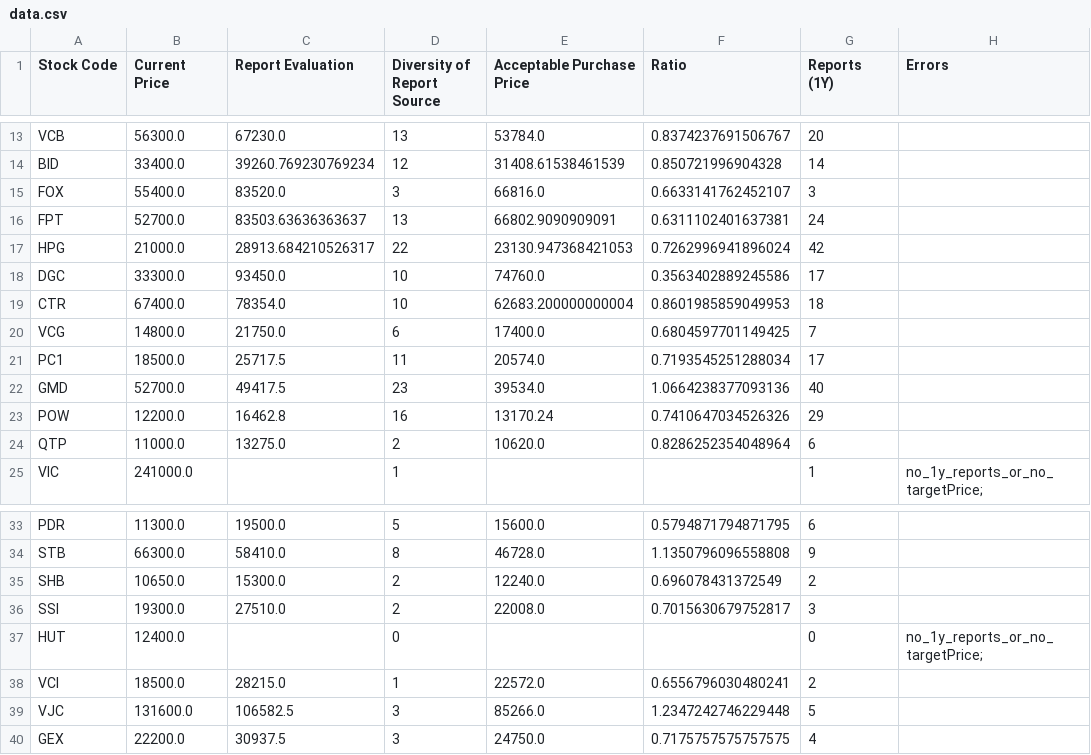
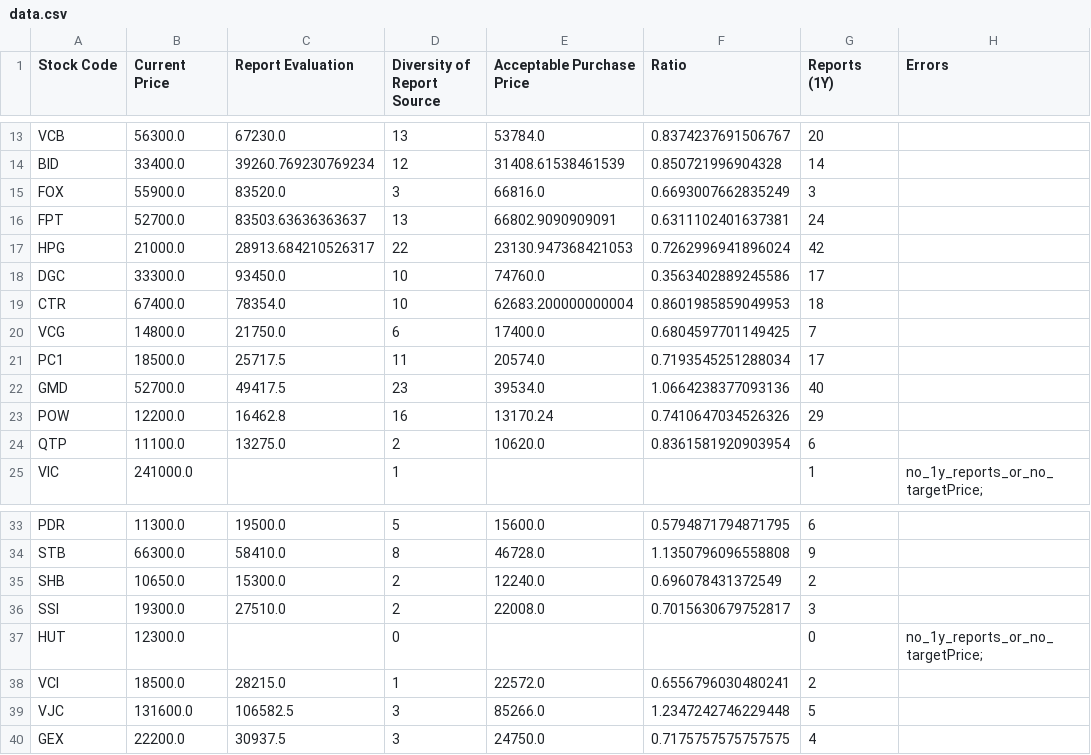
Before and after one commit to hungnd-x/stock-portfolio-daily, a CSV file: docs/data.csv, drawn as a sheet; only a part is shown, gaps mark what is left out.

```diff
--- a/docs/data.csv
+++ b/docs/data.csv
@@ -14,3 +14,3 @@ VCB,56300.0,67230.0,13,53784.0,0.8374237691506767,20,
 BID,33400.0,39260.769230769234,12,31408.61538461539,0.850721996904328,14,
-FOX,55400.0,83520.0,3,66816.0,0.6633141762452107,3,
+FOX,55900.0,83520.0,3,66816.0,0.6693007662835249,3,
 FPT,52700.0,83503.63636363637,13,66802.9090909091,0.6311102401637381,24,
@@ -23,3 +23,3 @@ GMD,52700.0,49417.5,23,39534.0,1.0664238377093136,40,
 POW,12200.0,16462.8,16,13170.24,0.7410647034526326,29,
-QTP,11000.0,13275.0,2,10620.0,0.8286252354048964,6,
+QTP,11100.0,13275.0,2,10620.0,0.8361581920903954,6,
 VIC,241000.0,,1,,,1,no_1y_reports_or_no_targetPrice;
@@ -36,3 +36,3 @@ SHB,10650.0,15300.0,2,12240.0,0.696078431372549,2,
 SSI,19300.0,27510.0,2,22008.0,0.7015630679752817,3,
-HUT,12400.0,,0,,,0,no_1y_reports_or_no_targetPrice;
+HUT,12300.0,,0,,,0,no_1y_reports_or_no_targetPrice;
 VCI,18500.0,28215.0,1,22572.0,0.6556796030480241,2,
```
Also changed, not shown: 1 other file.
